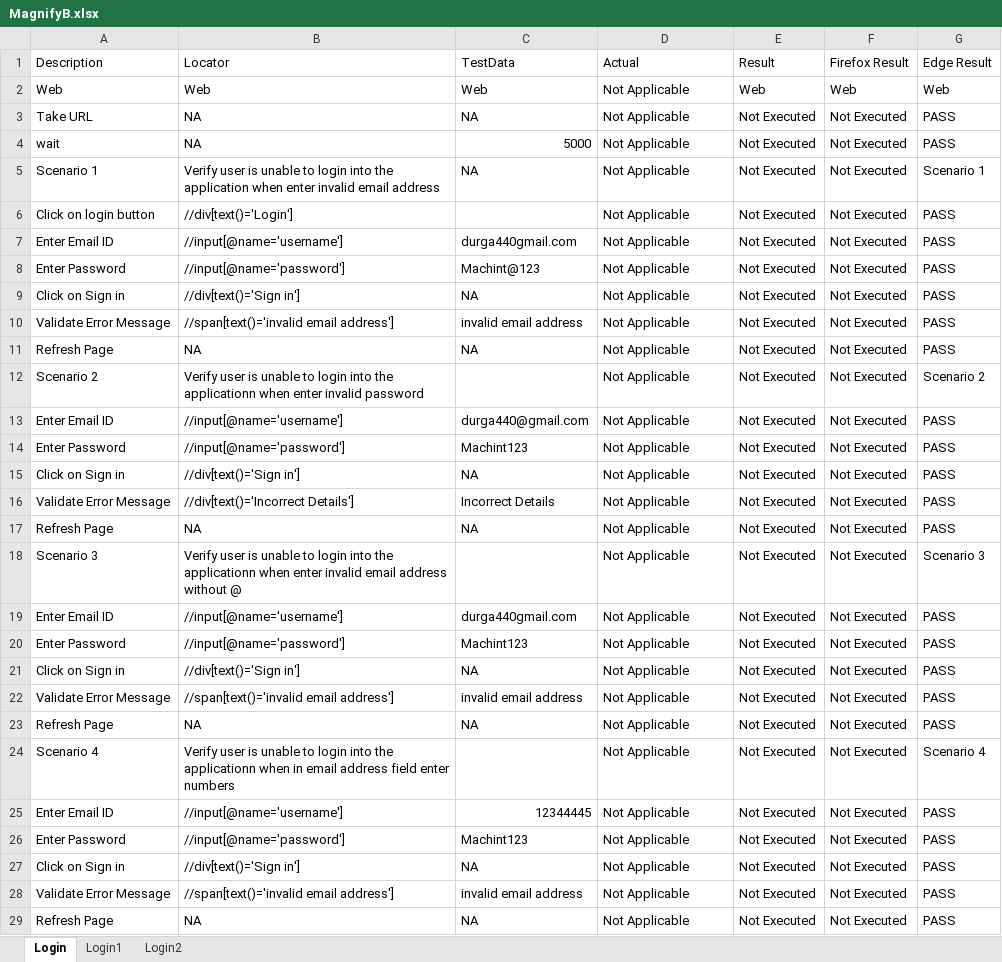
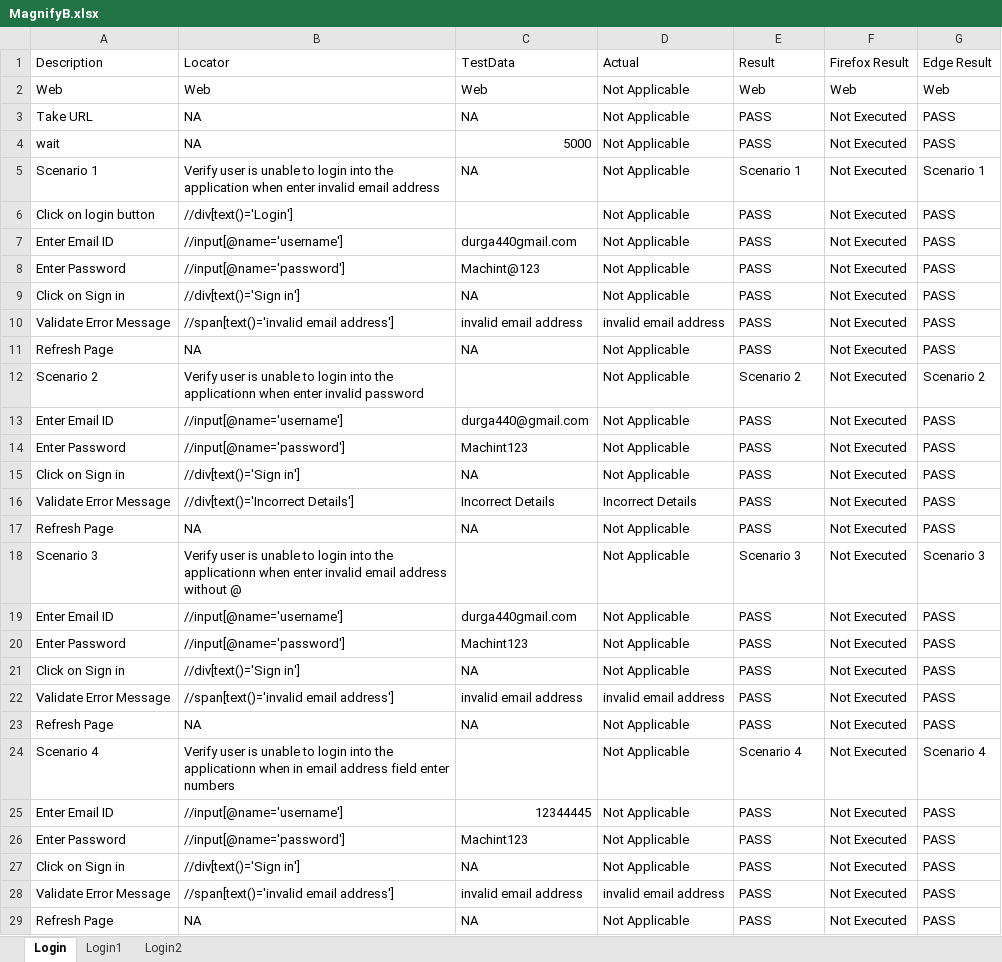
Before and after one commit to DurgaParameswari/MultipleBroswers, an Excel workbook: TestCasesinExcell/MagnifyB/MagnifyB.xlsx, sheet Login, drawn as a sheet; only a part is shown; values as stored, in another font and other column widths than the file's, no cell formats; the diff covers the shown part only; the diff names each change by its address in the sheet, - before the commit and + after, or states it on an @@ line.

```diff
--- a/TestCasesinExcell/MagnifyB/MagnifyB.xlsx (sheet Login)
+++ b/TestCasesinExcell/MagnifyB/MagnifyB.xlsx (sheet Login)
-E3:E4 (Result): Not Executed
+E3:E4 (Result): PASS
-E5 (Result): Not Executed
+E5 (Result): Scenario 1
-E6:E11 (Result): Not Executed
+E6:E11 (Result): PASS
-D10 (Actual): Not Applicable
+D10 (Actual): invalid email address
-E12 (Result): Not Executed
+E12 (Result): Scenario 2
-E13:E17 (Result): Not Executed
+E13:E17 (Result): PASS
-D16 (Actual): Not Applicable
+D16 (Actual): Incorrect Details
-E18 (Result): Not Executed
+E18 (Result): Scenario 3
-E19:E23 (Result): Not Executed
+E19:E23 (Result): PASS
-D22 (Actual): Not Applicable
+D22 (Actual): invalid email address
-E24 (Result): Not Executed
+E24 (Result): Scenario 4
-E25:E29 (Result): Not Executed
+E25:E29 (Result): PASS
-D28 (Actual): Not Applicable
+D28 (Actual): invalid email address
```
Also changed, not shown: 53 edited cells elsewhere in this sheet, cell formats, 54 other files.
